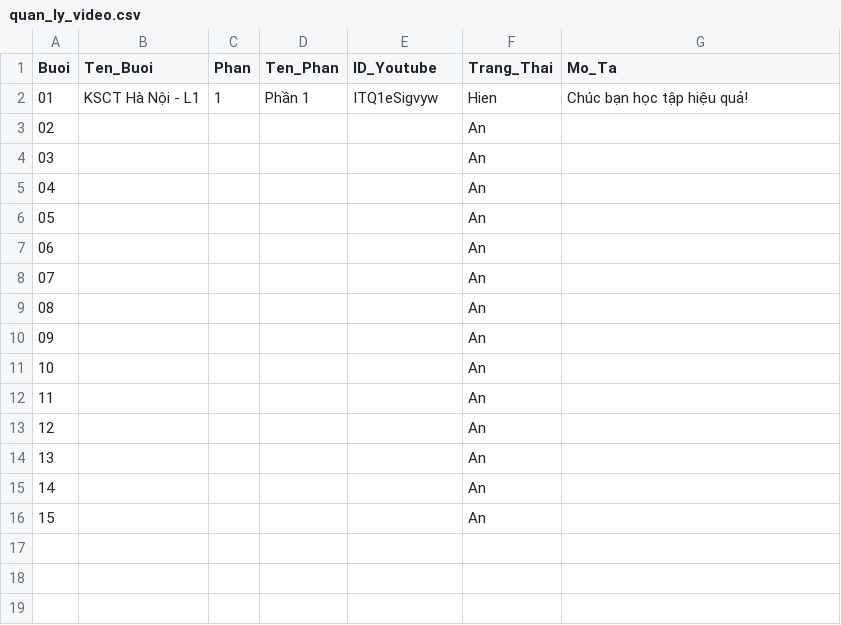
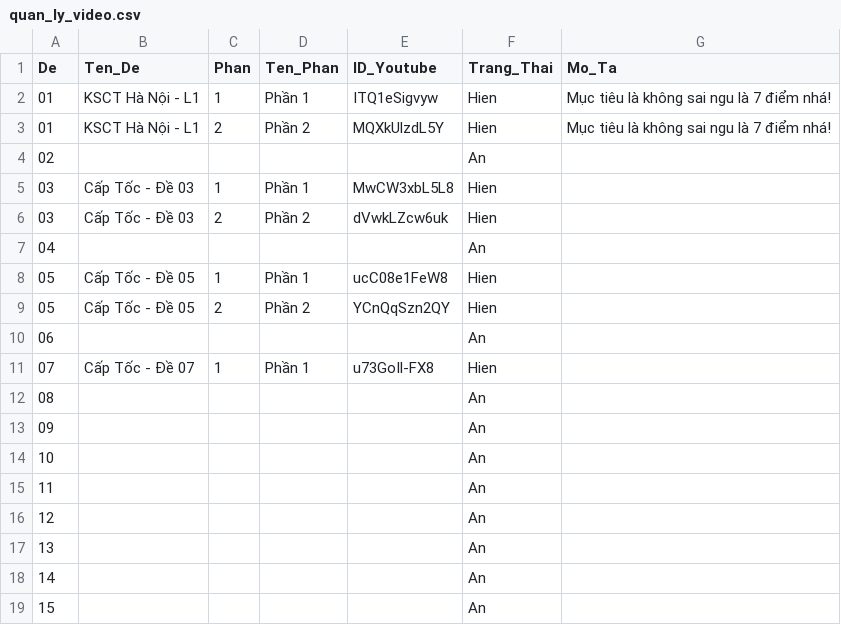
Before and after one commit to LopToanCaChep/videocaptoc26, a CSV file: quan_ly_video.csv, drawn as a sheet.

Commit message:
auto-sync: update video captoc 01, 03, 05, 07

```diff
--- a/quan_ly_video.csv
+++ b/quan_ly_video.csv
@@ -1,9 +1,12 @@
-Buoi,Ten_Buoi,Phan,Ten_Phan,ID_Youtube,Trang_Thai,Mo_Ta
-01,KSCT Hà Nội - L1,1,Phần 1,ITQ1eSigvyw,Hien,Chúc bạn học tập hiệu quả!
+De,Ten_De,Phan,Ten_Phan,ID_Youtube,Trang_Thai,Mo_Ta
+01,KSCT Hà Nội - L1,1,Phần 1,ITQ1eSigvyw,Hien,Mục tiêu là không sai ngu là 7 điểm nhá!
+01,KSCT Hà Nội - L1,2,Phần 2,MQXkUlzdL5Y,Hien,Mục tiêu là không sai ngu là 7 điểm nhá!
 02,,,,,An,
-03,,,,,An,
+03,Cấp Tốc - Đề 03,1,Phần 1,MwCW3xbL5L8,Hien,
+03,Cấp Tốc - Đề 03,2,Phần 2,dVwkLZcw6uk,Hien,
 04,,,,,An,
-05,,,,,An,
+05,Cấp Tốc - Đề 05,1,Phần 1,ucC08e1FeW8,Hien,
+05,Cấp Tốc - Đề 05,2,Phần 2,YCnQqSzn2QY,Hien,
 06,,,,,An,
-07,,,,,An,
+07,Cấp Tốc - Đề 07,1,Phần 1,u73GoIl-FX8,Hien,
 08,,,,,An,
```
Also changed, not shown: 3 other files.
